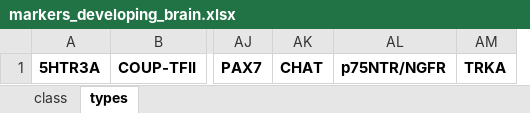
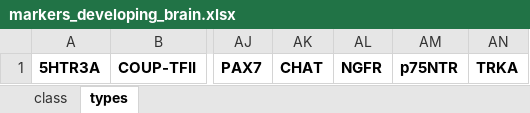
Before and after one commit to jkubis96/JSEQ_scRNAseq, an Excel workbook: requirements_file/markers_developing_brain.xlsx, sheet types, drawn as a sheet; only a part is shown, gaps mark what is left out; values as stored, in another font and other column widths than the file's, no borders; removed rows and columns are numbered as before the commit, all else as after; the diff names each change by its address in the sheet, - before the commit and + after, or states it on an @@ line.

Commit message:
markers

```diff
--- a/requirements_file/markers_developing_brain.xlsx (sheet types)
+++ b/requirements_file/markers_developing_brain.xlsx (sheet types)
-column AL, row 1: p75NTR/NGFR
+column AL, row 1: NGFR
+column AM, row 1: p75NTR
```
Also changed, not shown: sheet class, 1 other file.
